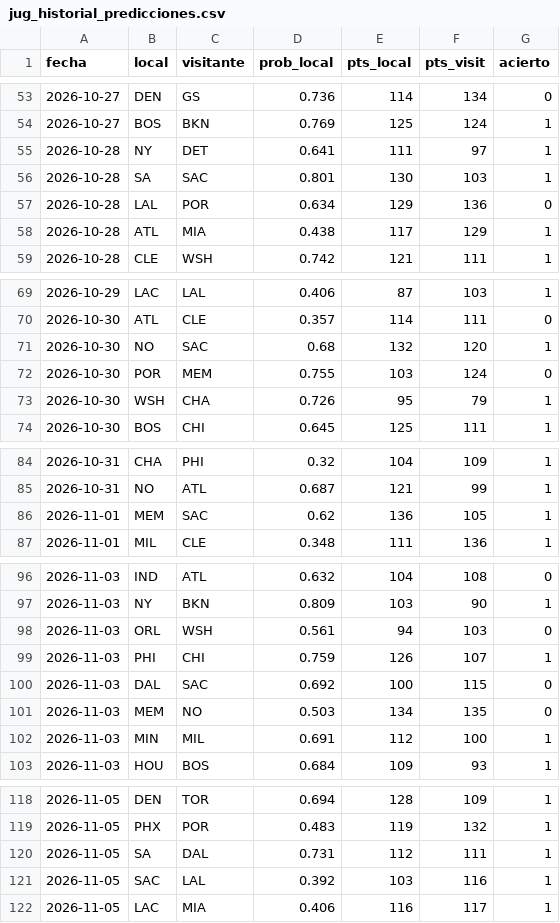
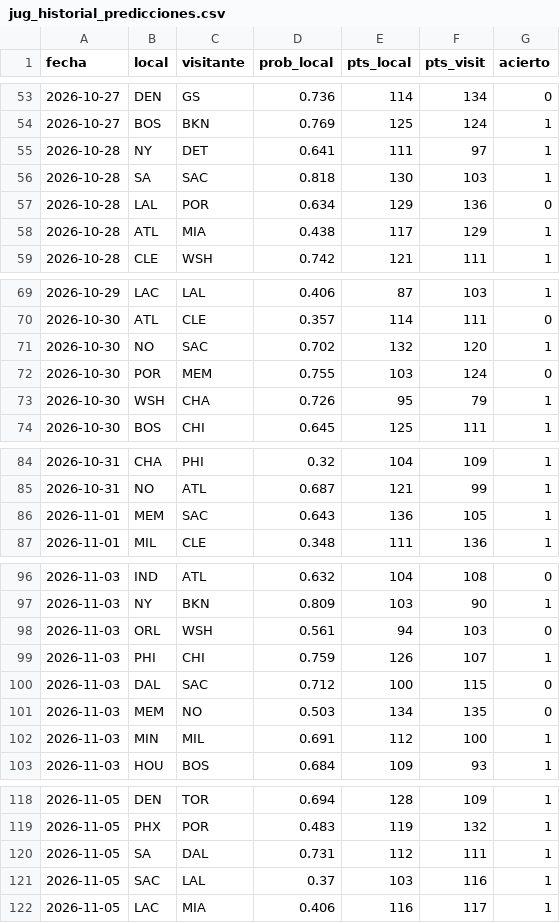
Before and after one commit to adridelpto/PreNBA, a CSV file: jug_historial_predicciones.csv, drawn as a sheet; only a part is shown, gaps mark what is left out; the diff covers the shown part only.

```diff
--- a/jug_historial_predicciones.csv
+++ b/jug_historial_predicciones.csv
@@ -55,3 +55,3 @@ fecha,local,visitante,prob_local,pts_local,pts_visit,acierto
 2026-10-28,NY,DET,0.641,111,97,1
-2026-10-28,SA,SAC,0.801,130,103,1
+2026-10-28,SA,SAC,0.818,130,103,1
 2026-10-28,LAL,POR,0.634,129,136,0
@@ -70,3 +70,3 @@ fecha,local,visitante,prob_local,pts_local,pts_visit,acierto
 2026-10-30,ATL,CLE,0.357,114,111,0
-2026-10-30,NO,SAC,0.68,132,120,1
+2026-10-30,NO,SAC,0.702,132,120,1
 2026-10-30,POR,MEM,0.755,103,124,0
@@ -85,3 +85,3 @@ fecha,local,visitante,prob_local,pts_local,pts_visit,acierto
 2026-10-31,NO,ATL,0.687,121,99,1
-2026-11-01,MEM,SAC,0.62,136,105,1
+2026-11-01,MEM,SAC,0.643,136,105,1
 2026-11-01,MIL,CLE,0.348,111,136,1
@@ -99,3 +99,3 @@ fecha,local,visitante,prob_local,pts_local,pts_visit,acierto
 2026-11-03,PHI,CHI,0.759,126,107,1
-2026-11-03,DAL,SAC,0.692,100,115,0
+2026-11-03,DAL,SAC,0.712,100,115,0
 2026-11-03,MEM,NO,0.503,134,135,0
@@ -120,3 +120,3 @@ fecha,local,visitante,prob_local,pts_local,pts_visit,acierto
 2026-11-05,SA,DAL,0.731,112,111,1
-2026-11-05,SAC,LAL,0.392,103,116,1
+2026-11-05,SAC,LAL,0.37,103,116,1
 2026-11-05,LAC,MIA,0.406,116,117,1
```
Also changed, not shown: 7 added rows and 12 edited cells elsewhere in this file, evolucion_elo.csv, evolucion_predicciones.csv, 28 other files.
